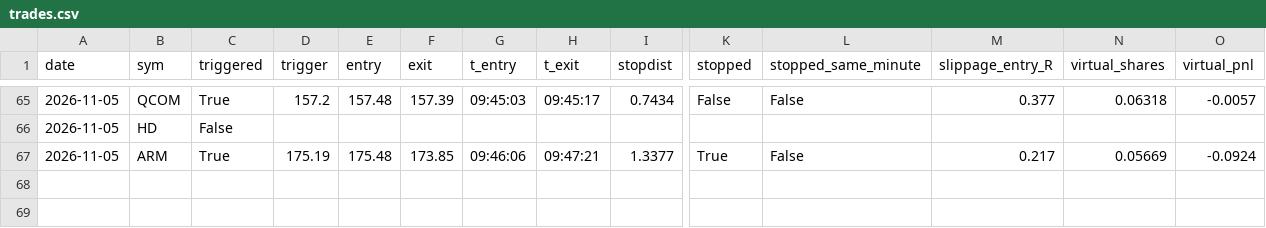
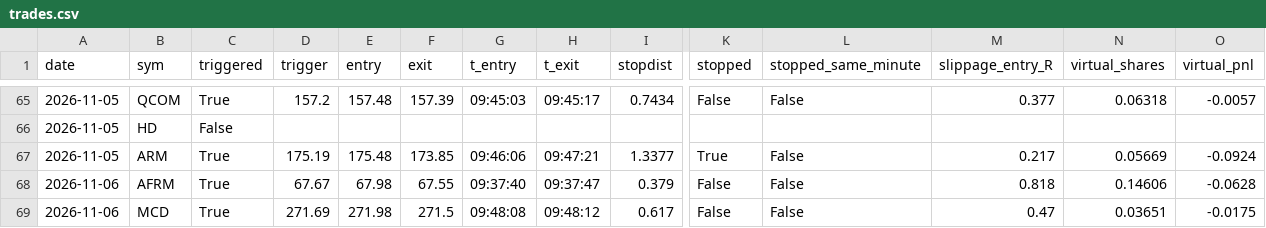
Before and after one commit to laurabbeaini-cmyk/orb-bot, a CSV file: trades.csv, drawn as a sheet; only a part is shown, gaps mark what is left out; rows hold the shown columns only; the diff names each change by its address in the sheet, - before the commit and + after, or states it on an @@ line.

```diff
--- a/trades.csv
+++ b/trades.csv
+row 68: 2026-11-06 | AFRM | True | 67.67 | 67.98 | 67.55 | 09:37:40 | 09:37:47 | 0.379 | False | False | 0.818 | 0.14606 | -0.0628
+row 69: 2026-11-06 | MCD | True | 271.69 | 271.98 | 271.5 | 09:48:08 | 09:48:12 | 0.617 | False | False | 0.47 | 0.03651 | -0.0175
```
Also changed, not shown: 3 other files.
